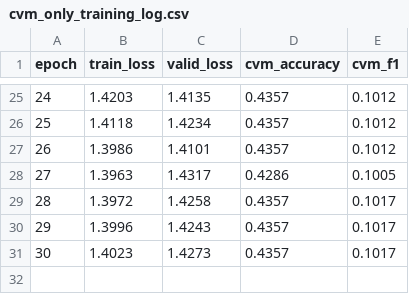
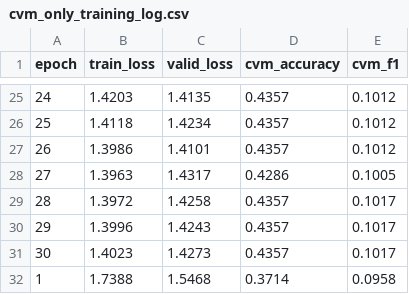
Before and after one commit to HyunchanAn/Automatic-Cephalometric-Landmark-Detection-and-CVM-Stage-Classification, a CSV file: cvm_only_training_log.csv, drawn as a sheet; only a part is shown, gaps mark what is left out.

```diff
--- a/cvm_only_training_log.csv
+++ b/cvm_only_training_log.csv
@@ -31 +31,2 @@ epoch,train_loss,valid_loss,cvm_accuracy,cvm_f1
 30,1.4023,1.4273,0.4357,0.1017
+1,1.7388,1.5468,0.3714,0.0958
```
Also changed, not shown: 6 other files.
